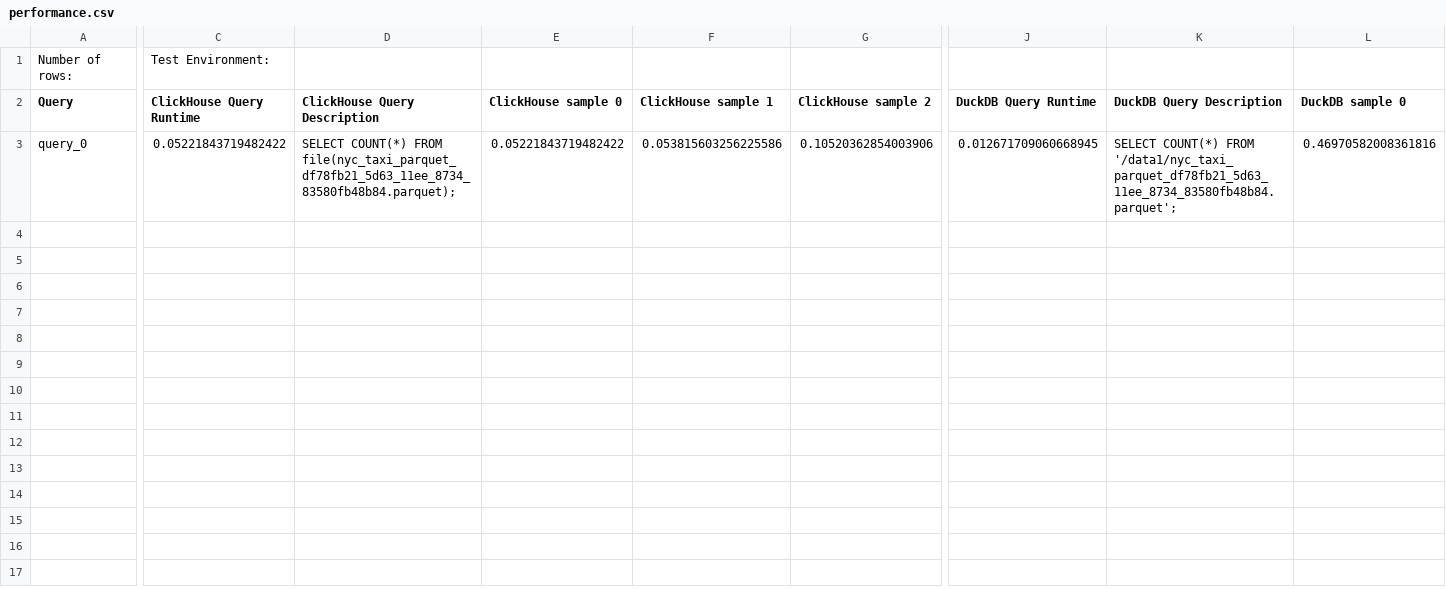
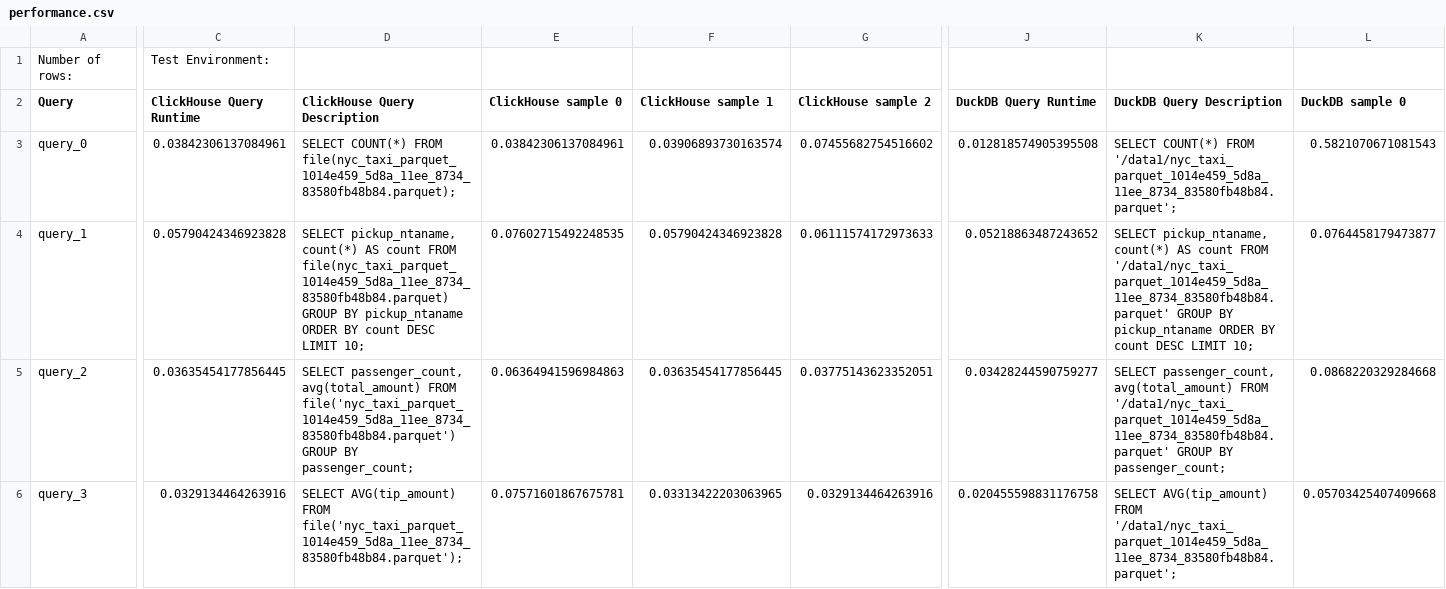
Before and after one commit to Altinity/clickhouse-regression, a CSV file: parquet/performance/results/nyc_taxi/23.7.4.5/performance.csv, drawn as a sheet; only a part is shown, gaps mark what is left out; rows hold the shown columns only; the diff covers the shown part only; the diff names each change by its address in the sheet, - before the commit and + after, or states it on an @@ line.

Commit message:
Update performance with nyc taxi dataset

```diff
--- a/parquet/performance/results/nyc_taxi/23.7.4.5/performance.csv
+++ b/parquet/performance/results/nyc_taxi/23.7.4.5/performance.csv
-C3 (ClickHouse Query Runtime): 0.05221843719482422
+C3 (ClickHouse Query Runtime): 0.03842306137084961
-D3 (ClickHouse Query Description): …COUNT(*) FROM file(nyc_taxi_parquet_df78fb21_5d63_11ee_8734_83580fb48b84.parquet);
+D3 (ClickHouse Query Description): …COUNT(*) FROM file(nyc_taxi_parquet_1014e459_5d8a_11ee_8734_83580fb48b84.parquet);
-E3 (ClickHouse sample 0): 0.05221843719482422
+E3 (ClickHouse sample 0): 0.03842306137084961
-F3 (ClickHouse sample 1): 0.053815603256225586
+F3 (ClickHouse sample 1): 0.03906893730163574
-G3 (ClickHouse sample 2): 0.10520362854003906
+G3 (ClickHouse sample 2): 0.07455682754516602
-J3 (DuckDB Query Runtime): 0.012671709060668945
+J3 (DuckDB Query Runtime): 0.012818574905395508
-K3 (DuckDB Query Description): …COUNT(*) FROM '/data1/nyc_taxi_parquet_df78fb21_5d63_11ee_8734_83580fb48b84.parquet';
+K3 (DuckDB Query Description): …COUNT(*) FROM '/data1/nyc_taxi_parquet_1014e459_5d8a_11ee_8734_83580fb48b84.parquet';
-L3 (DuckDB sample 0): 0.46970582008361816
+L3 (DuckDB sample 0): 0.5821070671081543
+row 4: query_1 | 0.05790424346923828 | SELECT pickup_ntaname, count(*) AS count FROM file(nyc_taxi_parquet_1014e459_5d8a_11ee_8734_83580fb48b84.parquet) GROUP BY pickup_ntaname ORDER BY count DESC LIMIT 10; | 0.07602715492248535 | 0.05790424346923828 | 0.06111574172973633 | 0.05218863487243652 | SELECT pickup_ntaname, count(*) AS count FROM '/data1/nyc_taxi_parquet_1014e459_5d8a_11ee_8734_83580fb48b84.parquet' GROUP BY pickup_ntaname ORDER BY count DESC LIMIT 10; | 0.0764458179473877
+row 5: query_2 | 0.03635454177856445 | SELECT passenger_count, avg(total_amount) FROM file('nyc_taxi_parquet_1014e459_5d8a_11ee_8734_83580fb48b84.parquet') GROUP BY passenger_count; | 0.06364941596984863 | 0.03635454177856445 | 0.03775143623352051 | 0.03428244590759277 | SELECT passenger_count, avg(total_amount) FROM '/data1/nyc_taxi_parquet_1014e459_5d8a_11ee_8734_83580fb48b84.parquet' GROUP BY passenger_count; | 0.0868220329284668
+row 6: query_3 | 0.0329134464263916 | SELECT AVG(tip_amount) FROM file('nyc_taxi_parquet_1014e459_5d8a_11ee_8734_83580fb48b84.parquet'); | 0.07571601867675781 | 0.03313422203063965 | 0.0329134464263916 | 0.020455598831176758 | SELECT AVG(tip_amount) FROM '/data1/nyc_taxi_parquet_1014e459_5d8a_11ee_8734_83580fb48b84.parquet'; | 0.05703425407409668
```
Also changed, not shown: 3 added rows and 2 edited cells elsewhere in this file, 4 other files.
